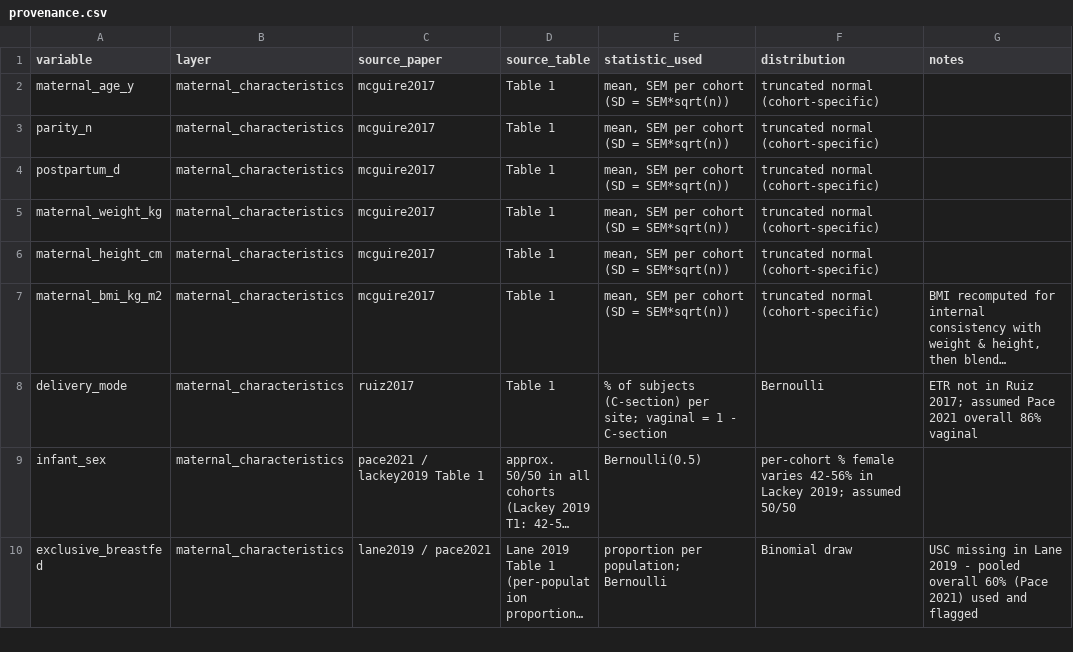
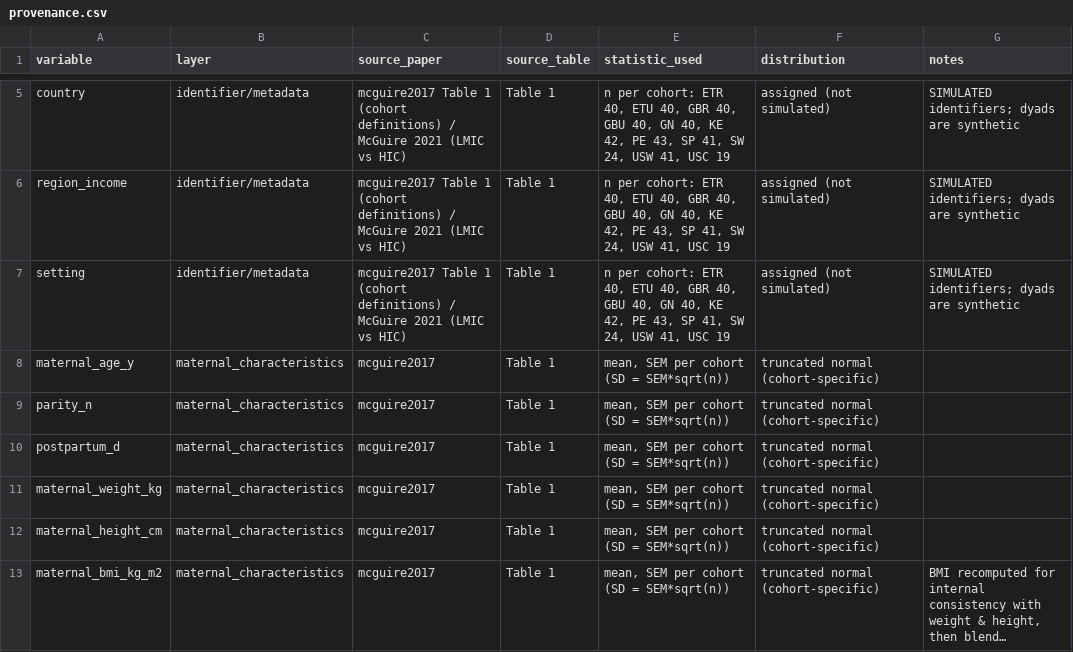
Before and after one commit to zenpipette/AI-Workshop-2026, a CSV file: data/simulated/provenance.csv, drawn as a sheet; only a part is shown, gaps mark what is left out; the shorter side is filled out with more unchanged rows; long unchanged cells end in …; the diff covers the shown part only.

```diff
--- a/data/simulated/provenance.csv
+++ b/data/simulated/provenance.csv
@@ -2 +5,4 @@ variable,layer,source_paper,source_table,statistic_used,distribution,notes
+country,identifier/metadata,mcguire2017 Table 1 (cohort definitions) / McGuire 2021 (LMIC vs HIC),Table 1,"n per cohort: ETR 40, ETU 40, GBR 40, GBU 40, GN 40, KE 42, PE 43, SP 41, SW 24, USW 41, USC 19",assigned (not simulated),SIMULATED identifiers; dyads are synthetic
+region_income,identifier/metadata,mcguire2017 Table 1 (cohort definitions) / McGuire 2021 (LMIC vs HIC),Table 1,"n per cohort: ETR 40, ETU 40, GBR 40, GBU 40, GN 40, KE 42, PE 43, SP 41, SW 24, USW 41, USC 19",assigned (not simulated),SIMULATED identifiers; dyads are synthetic
+setting,identifier/metadata,mcguire2017 Table 1 (cohort definitions) / McGuire 2021 (LMIC vs HIC),Table 1,"n per cohort: ETR 40, ETU 40, GBR 40, GBU 40, GN 40, KE 42, PE 43, SP 41, SW 24, USW 41, USC 19",assigned (not simulated),SIMULATED identifiers; dyads are synthetic
 maternal_age_y,maternal_characteristics,mcguire2017,Table 1,"mean, SEM per cohort (SD = SEM*sqrt(n))",truncated normal (cohort-specific),
```
Also changed, not shown: 7 added rows and 32 edited cells elsewhere in this file, data/simulated/data_dictionary.csv, data/simulated/simulated_hmo_long.csv, 13 other files.
